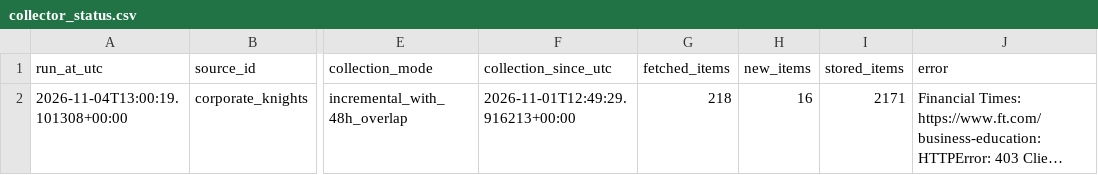
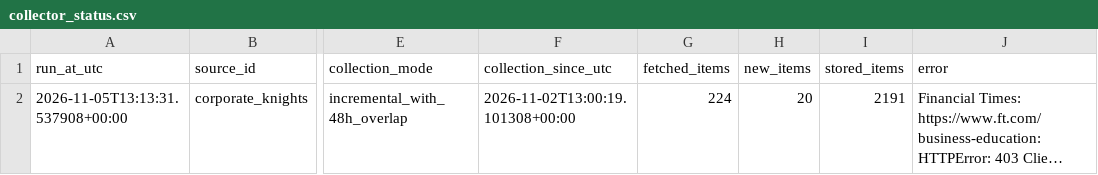
Before and after one commit to olgagaffarova/ESMT_newsflow, a CSV file: data/collector_status.csv, drawn as a sheet; only a part is shown, gaps mark what is left out; long unchanged cells end in …; the diff names each change by its address in the sheet, - before the commit and + after, or states it on an @@ line.

```diff
--- a/data/collector_status.csv
+++ b/data/collector_status.csv
-A2 (run_at_utc): 2026-11-04T13:00:19.101308+00:00
+A2 (run_at_utc): 2026-11-05T13:13:31.537908+00:00
-F2 (collection_since_utc): 2026-11-01T12:49:29.916213+00:00
+F2 (collection_since_utc): 2026-11-02T13:00:19.101308+00:00
-G2 (fetched_items): 218
+G2 (fetched_items): 224
-H2 (new_items): 16
+H2 (new_items): 20
-I2 (stored_items): 2171
+I2 (stored_items): 2191
```
Also changed, not shown: 2 other files.
